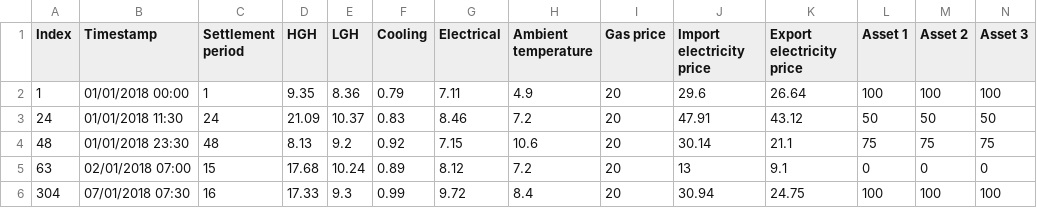
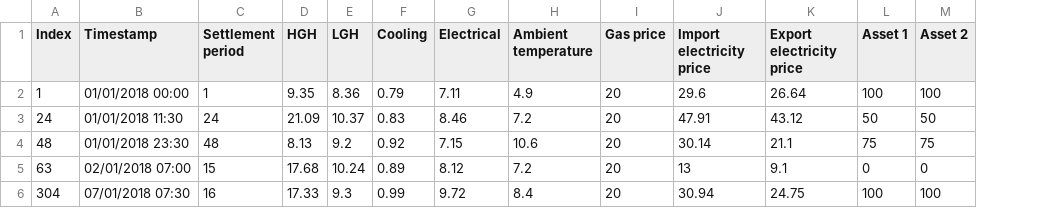
Before and after one commit to ADGEfficiency/energy-py, a CSV file: assets/Q_test.csv, drawn as a sheet; the diff names each change by its address in the sheet, - before the commit and + after, or states it on an @@ line.

Commit message:
changes to core, outputs & /assets

```diff
--- a/assets/Q_test.csv
+++ b/assets/Q_test.csv
-column N (Asset 3), rows 2-6: 100 | 50 | 75 | 0 | 100
```
Also changed, not shown: 4 other files.
